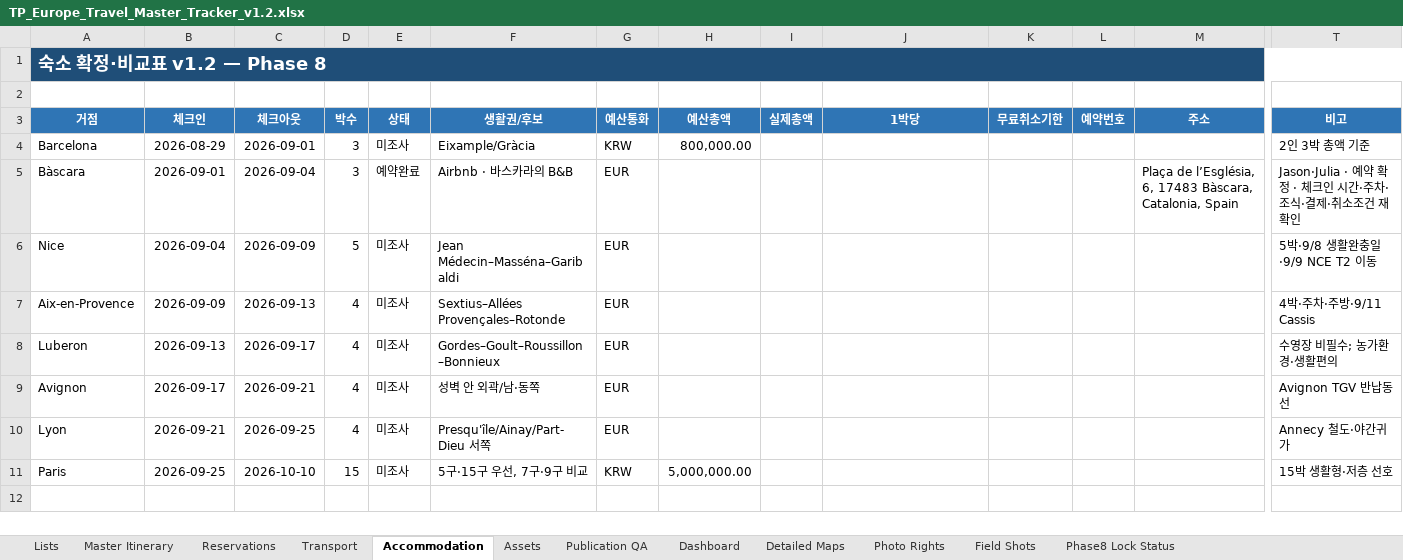
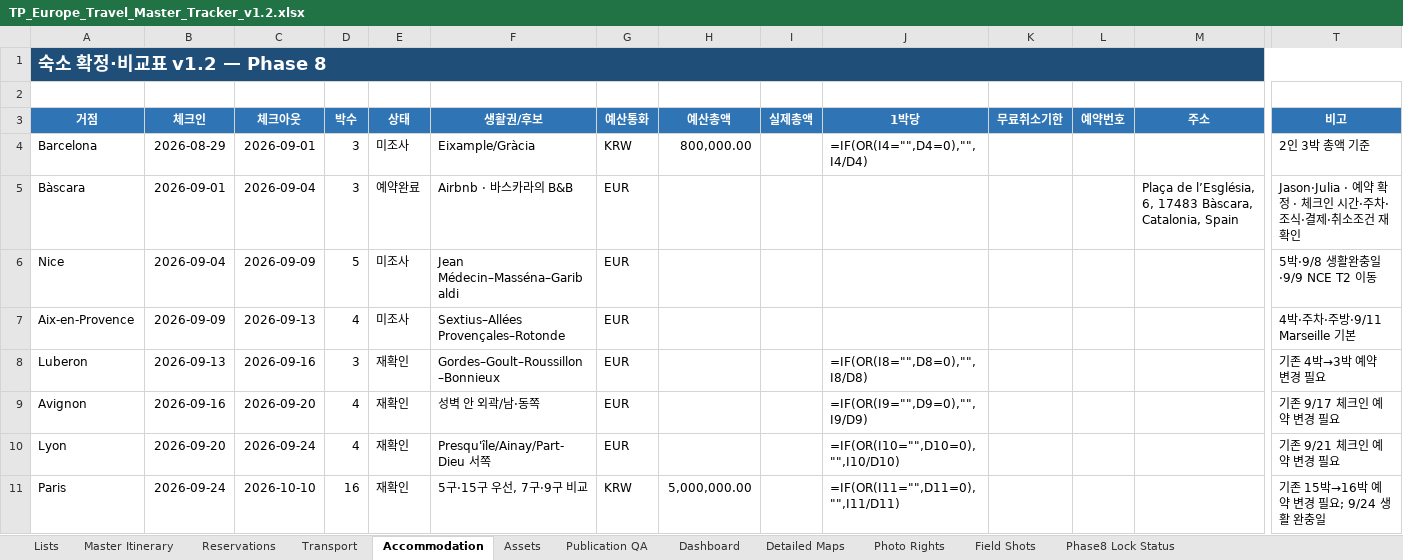
Before and after one commit to jeongjae/SP-FR-guidebook, an Excel workbook: source/OPERATIONS/TP_Europe_Travel_Master_Tracker_v1.2.xlsx, sheet Accommodation, drawn as a sheet; only a part is shown, gaps mark what is left out; values as stored, in another font and other column widths than the file's, no borders; formulas without a stored value are shown as written; the diff covers the shown part only; the diff names each change by its address in the sheet, - before the commit and + after, or states it on an @@ line.

Commit message:
feat(itinerary): add Marseille and Arles, shorten Luberon, extend Paris

```diff
--- a/source/OPERATIONS/TP_Europe_Travel_Master_Tracker_v1.2.xlsx (sheet Accommodation)
+++ b/source/OPERATIONS/TP_Europe_Travel_Master_Tracker_v1.2.xlsx (sheet Accommodation)
-B1:T1 fill: #1F4E78
+B1:T1 fill: none
-J4 (1박당): (empty)
+J4 (1박당): =IF(OR(I4="",D4=0),"",I4/D4)
-T7 (비고): 4박·주차·주방·9/11 Cassis
+T7 (비고): 4박·주차·주방·9/11 Marseille 기본
-C8 (체크아웃): 2026-09-17
+C8 (체크아웃): 2026-09-16
-D8 (박수): 4
+D8 (박수): 3
-E8:E11 (상태): 미조사
+E8:E11 (상태): 재확인
-J8 (1박당): (empty)
+J8 (1박당): =IF(OR(I8="",D8=0),"",I8/D8)
-T8 (비고): 수영장 비필수; 농가환경·생활편의
+T8 (비고): 기존 4박→3박 예약 변경 필요
-B9 (체크인): 2026-09-17
+B9 (체크인): 2026-09-16
-C9 (체크아웃): 2026-09-21
+C9 (체크아웃): 2026-09-20
-J9 (1박당): (empty)
+J9 (1박당): =IF(OR(I9="",D9=0),"",I9/D9)
-T9 (비고): Avignon TGV 반납동선
+T9 (비고): 기존 9/17 체크인 예약 변경 필요
-B10 (체크인): 2026-09-21
+B10 (체크인): 2026-09-20
-C10 (체크아웃): 2026-09-25
+C10 (체크아웃): 2026-09-24
-J10 (1박당): (empty)
+J10 (1박당): =IF(OR(I10="",D10=0),"",I10/D10)
-T10 (비고): Annecy 철도·야간귀가
+T10 (비고): 기존 9/21 체크인 예약 변경 필요
-B11 (체크인): 2026-09-25
+B11 (체크인): 2026-09-24
-D11 (박수): 15
+D11 (박수): 16
-J11 (1박당): (empty)
+J11 (1박당): =IF(OR(I11="",D11=0),"",I11/D11)
-T11 (비고): 15박 생활형·저층 선호
+T11 (비고): 기존 15박→16박 예약 변경 필요; 9/24 생활 완충일
```
Also changed, not shown: cell formats elsewhere in this sheet, sheet Master Itinerary, sheet Reservations, sheet Transport, sheet Dashboard, sheet Phase8 Lock Status, sheet Publication QA, 4 more sheets, charts or pictures, 49 other files.
